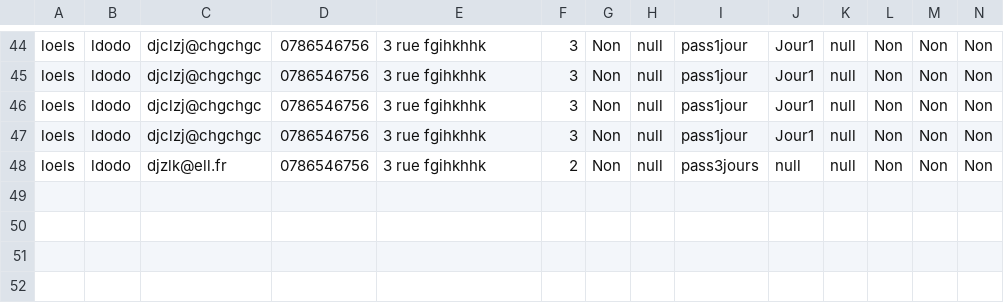
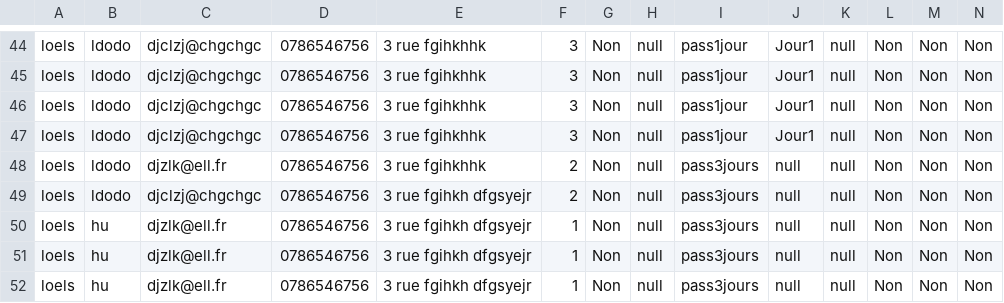
Before and after one commit to Clementterme/Formulaire-Festival, a CSV file: reservations.csv, drawn as a sheet; only a part is shown, gaps mark what is left out; rows hold the shown columns only; the diff names each change by its address in the sheet, - before the commit and + after, or states it on an @@ line.

```diff
--- a/reservations.csv
+++ b/reservations.csv
+row 49: loels | ldodo | djclzj@chgchgc | 0786546756 | 3 rue fgihkh dfgsyejr | 2 | Non | null | pass3jours | null | null | Non | Non | Non
+row 50: loels | hu | djzlk@ell.fr | 0786546756 | 3 rue fgihkh dfgsyejr | 1 | Non | null | pass3jours | null | null | Non | Non | Non
+row 51: loels | hu | djzlk@ell.fr | 0786546756 | 3 rue fgihkh dfgsyejr | 1 | Non | null | pass3jours | null | null | Non | Non | Non
+row 52: loels | hu | djzlk@ell.fr | 0786546756 | 3 rue fgihkh dfgsyejr | 1 | Non | null | pass3jours | null | null | Non | Non | Non
```
Also changed, not shown: 7 other files.
